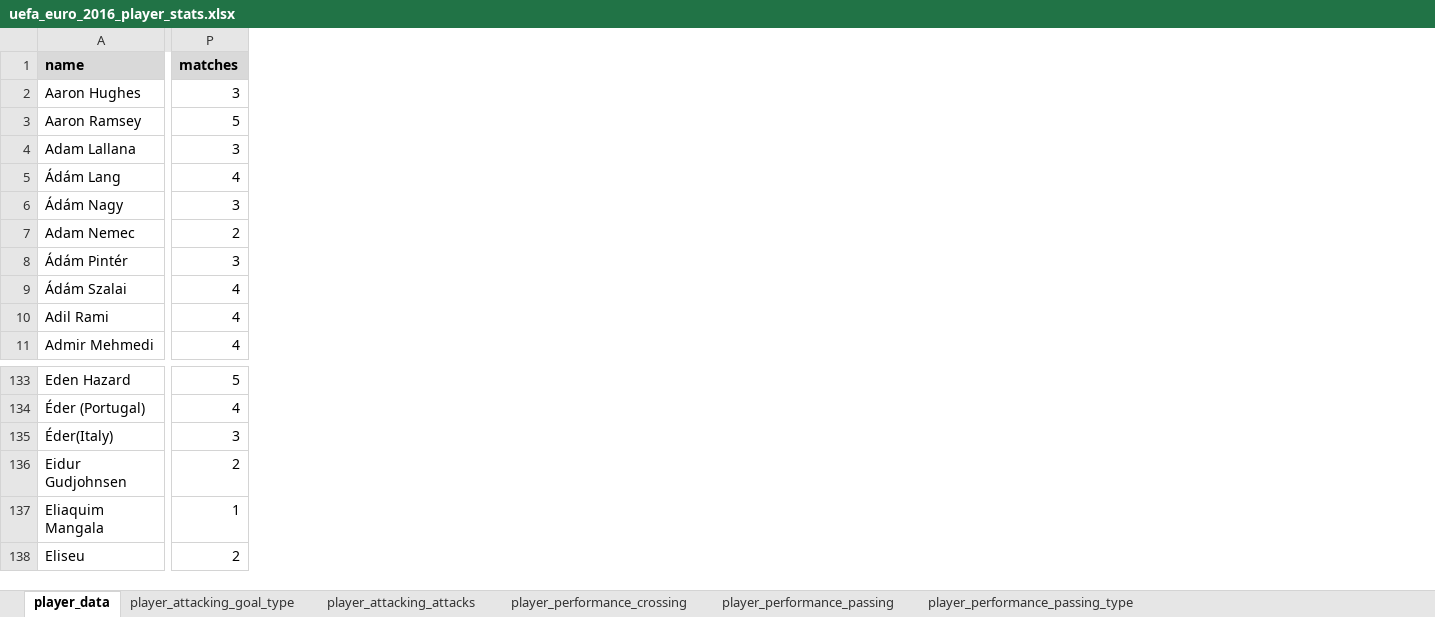
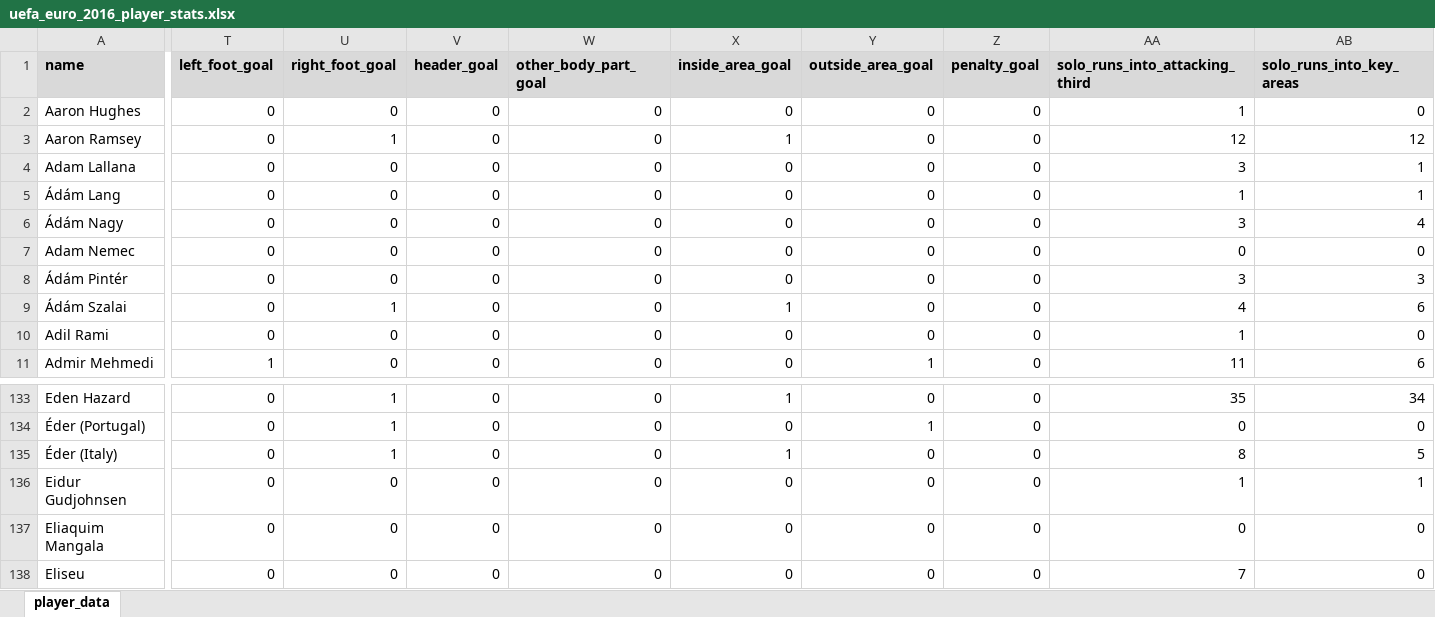
Before and after one commit to carldgosselin/euro-2016, an Excel workbook: uefa_euro_2016_player_stats.xlsx, sheet player_data, drawn as a sheet; only a part is shown, gaps mark what is left out; values as stored, in another font and other column widths than the file's, no borders; removed rows and columns are numbered as before the commit, all else as after; the diff covers the shown part only; the diff names each change by its address in the sheet, - before the commit and + after, or states it on an @@ line.

```diff
--- a/uefa_euro_2016_player_stats.xlsx (sheet player_data)
+++ b/uefa_euro_2016_player_stats.xlsx (sheet player_data)
-sheet tab: player_attacking_goal_type
-sheet tab: player_attacking_attacks
-sheet tab: player_performance_crossing
-sheet tab: player_performance_passing
-sheet tab: player_performance_passing_type
-column P (matches), rows 2-11: 3 | 5 | 3 | 4 | 3 | 2 | 3 | 4 | 4 | 4; rows 133-138: 5 | 4 | 3 | 2 | 1 | 2
+column T (left_foot_goal), rows 2-11: 0 | 0 | 0 | 0 | 0 | 0 | 0 | 0 | 0 | 1; rows 133-138: all 0
+column U (right_foot_goal), rows 2-11: 0 | 1 | 0 | 0 | 0 | 0 | 0 | 1 | 0 | 0; rows 133-138: 1 | 1 | 1 | 0 | 0 | 0
+column V (header_goal), rows 2-11: all 0; rows 133-138: all 0
+column W (other_body_part_goal), rows 2-11: all 0; rows 133-138: all 0
+column X (inside_area_goal), rows 2-11: 0 | 1 | 0 | 0 | 0 | 0 | 0 | 1 | 0 | 0; rows 133-138: 1 | 0 | 1 | 0 | 0 | 0
+column Y (outside_area_goal), rows 2-11: 0 | 0 | 0 | 0 | 0 | 0 | 0 | 0 | 0 | 1; rows 133-138: 0 | 1 | 0 | 0 | 0 | 0
+column Z (penalty_goal), rows 2-11: all 0; rows 133-138: all 0
+column AA (solo_runs_into_attacking_third), rows 2-11: 1 | 12 | 3 | 1 | 3 | 0 | 3 | 4 | 1 | 11; rows 133-138: 35 | 0 | 8 | 1 | 0 | 7
+column AB (solo_runs_into_key_areas), rows 2-11: 0 | 12 | 1 | 1 | 4 | 0 | 3 | 6 | 0 | 6; rows 133-138: 34 | 0 | 5 | 1 | 0 | 0
-A135 (name): Éder(Italy)
+A135 (name): Éder (Italy)
```
Also changed, not shown: 15 added columns elsewhere in this sheet, wikipedia_euro_2016_stats.xlsx, 2 other files.
